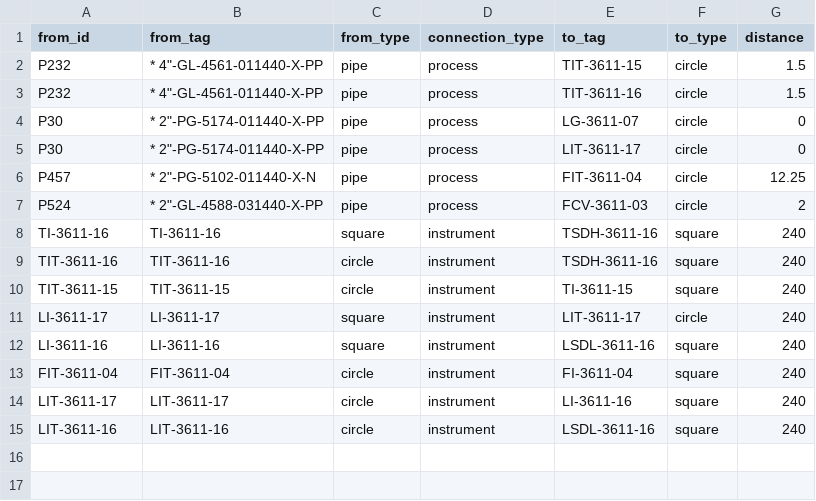
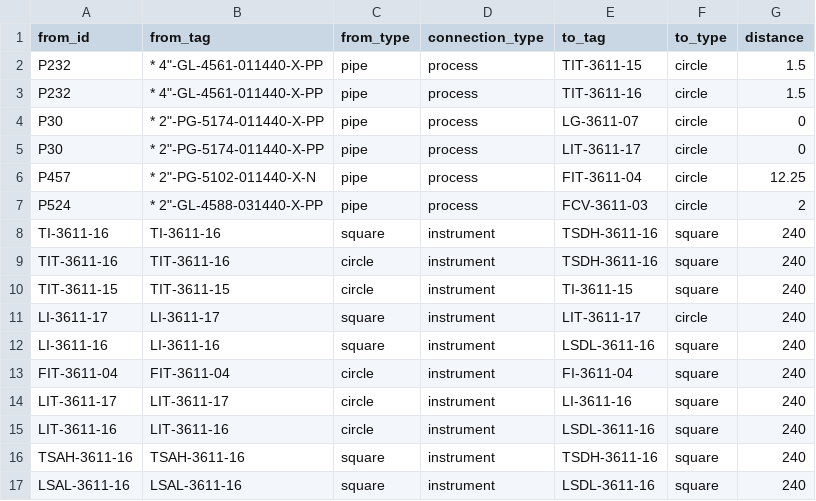
Before and after one commit to Sailee-AA/PID, a CSV file: graph_edges_image_1.csv, drawn as a sheet.

Commit message:
Add new connections to graph_edges_image_1.csv
Added new entries for TSAH-3611-16 and LSAL-3611-16.

```diff
--- a/graph_edges_image_1.csv
+++ b/graph_edges_image_1.csv
@@ -15 +15,3 @@ LIT-3611-17,LIT-3611-17,circle,instrument,LI-3611-16,square,240
 LIT-3611-16,LIT-3611-16,circle,instrument,LSDL-3611-16,square,240
+TSAH-3611-16,TSAH-3611-16,square,instrument,TSDH-3611-16,square,240
+LSAL-3611-16,LSAL-3611-16,square,instrument,LSDL-3611-16,square,240
```
